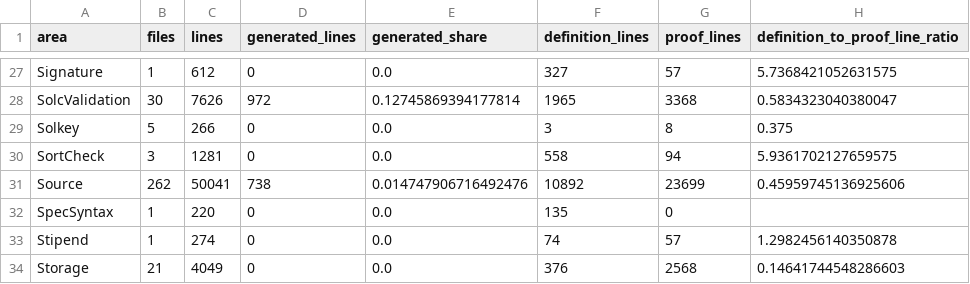
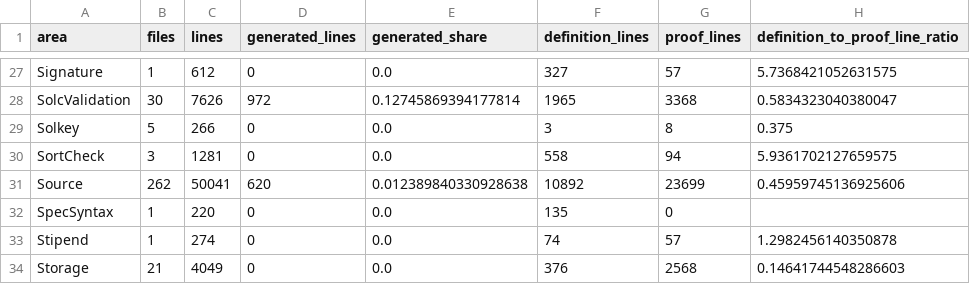
Before and after one commit to SolidiKeY/solidity-lean, a CSV file: docs/audits/direction-tools/census/areas.csv, drawn as a sheet; only a part is shown, gaps mark what is left out; the diff names each change by its address in the sheet, - before the commit and + after, or states it on an @@ line.

```diff
--- a/docs/audits/direction-tools/census/areas.csv
+++ b/docs/audits/direction-tools/census/areas.csv
-D31 (generated_lines): 738
+D31 (generated_lines): 620
-E31 (generated_share): 0.014747906716492476
+E31 (generated_share): 0.012389840330928638
```
Also changed, not shown: docs/audits/direction-tools/census/trend.csv, 29 other files.
